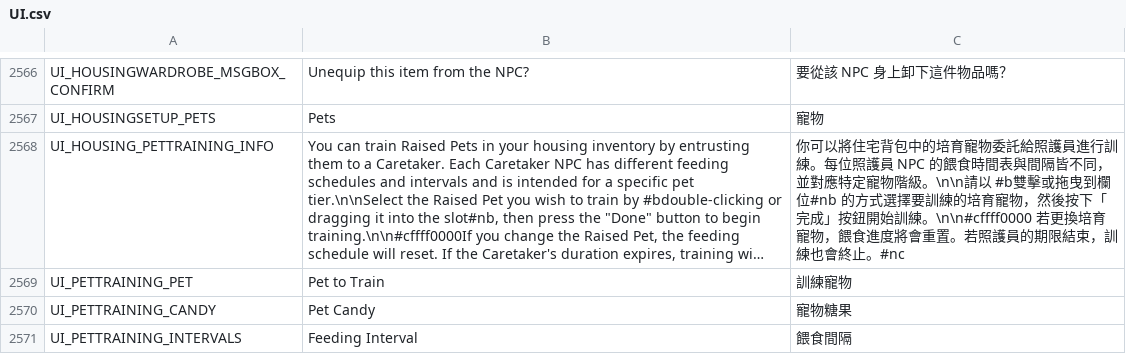
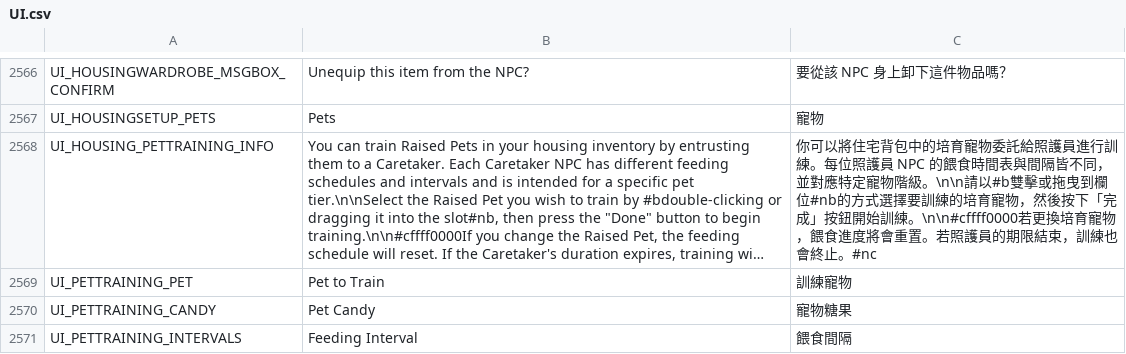
Before and after one commit to Gala-Lab/Flyff-Universe-Translations, a CSV file: Traditional_Chinese/UI.csv, drawn as a sheet; only a part is shown, gaps mark what is left out; long unchanged cells end in …; the diff covers the shown part only; the diff names each change by its address in the sheet, - before the commit and + after, or states it on an @@ line.

```diff
--- a/Traditional_Chinese/UI.csv
+++ b/Traditional_Chinese/UI.csv
-C2568: …。\n\n請以 #b雙擊或…
+C2568: …。\n\n請以#b雙擊或…
```
Also changed, not shown: 18 edited cells elsewhere in this file.
